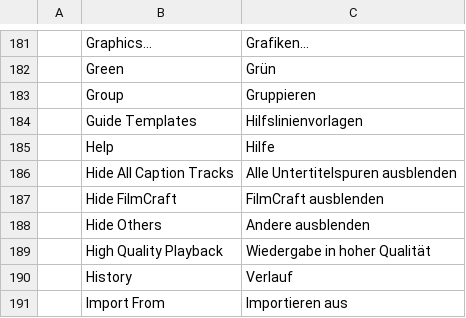
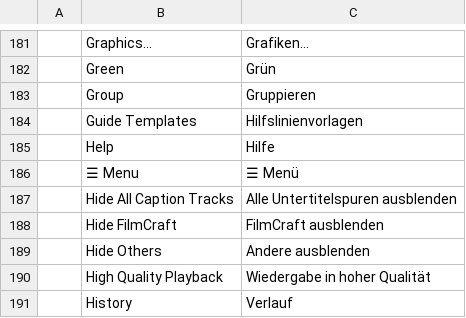
Before and after one commit to dspvmedia/dspv-cut, a TSV file: crates/ui-egui/src/i18n/de.tsv, drawn as a sheet; only a part is shown, gaps mark what is left out; the shorter side is filled out with more unchanged rows; the diff names each change by its address in the sheet, - before the commit and + after, or states it on an @@ line.

```diff
--- a/crates/ui-egui/src/i18n/de.tsv
+++ b/crates/ui-egui/src/i18n/de.tsv
+row 186:  | ☰ Menu | ☰ Menü
```
Also changed, not shown: crates/ui-egui/src/i18n/es.tsv, crates/ui-egui/src/i18n/fr.tsv, 8 other files.
